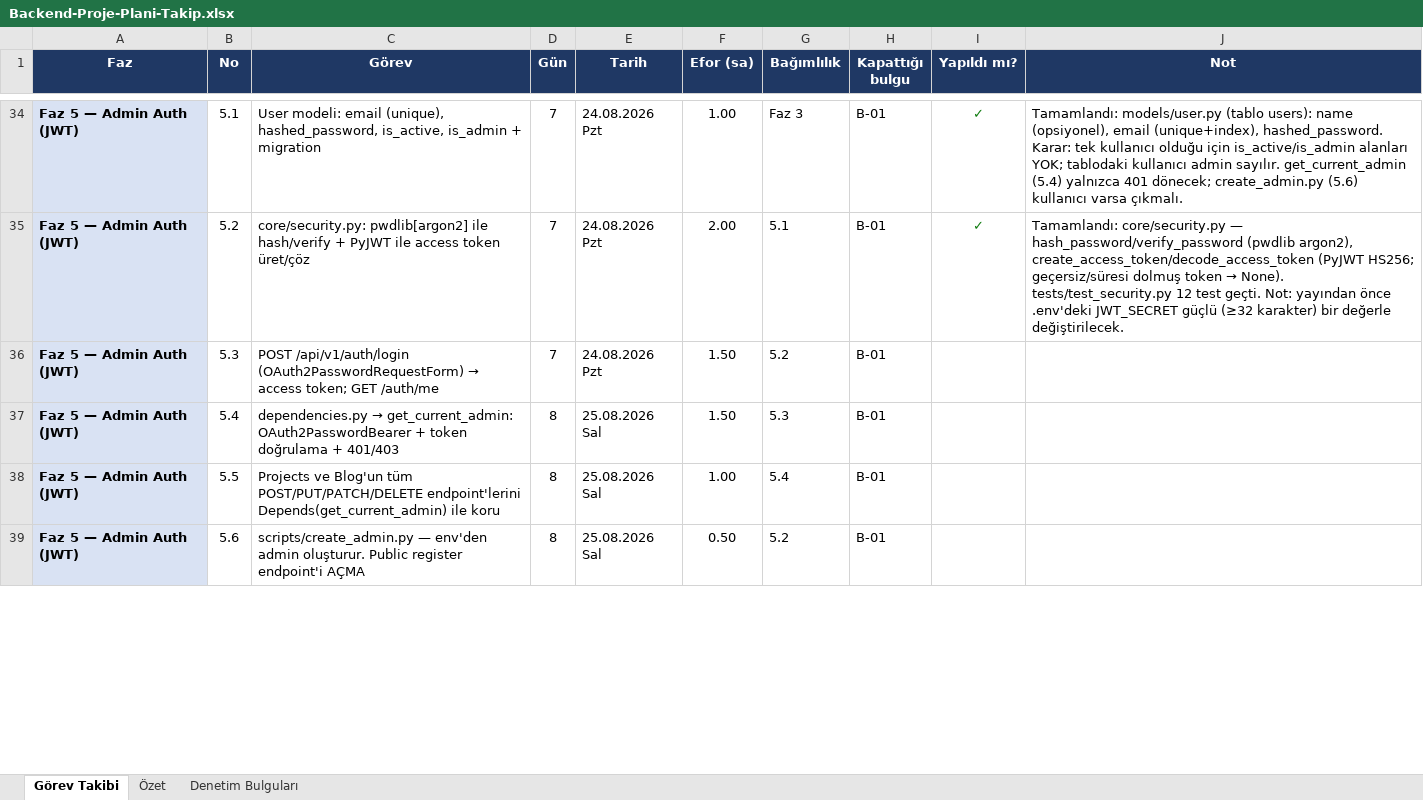
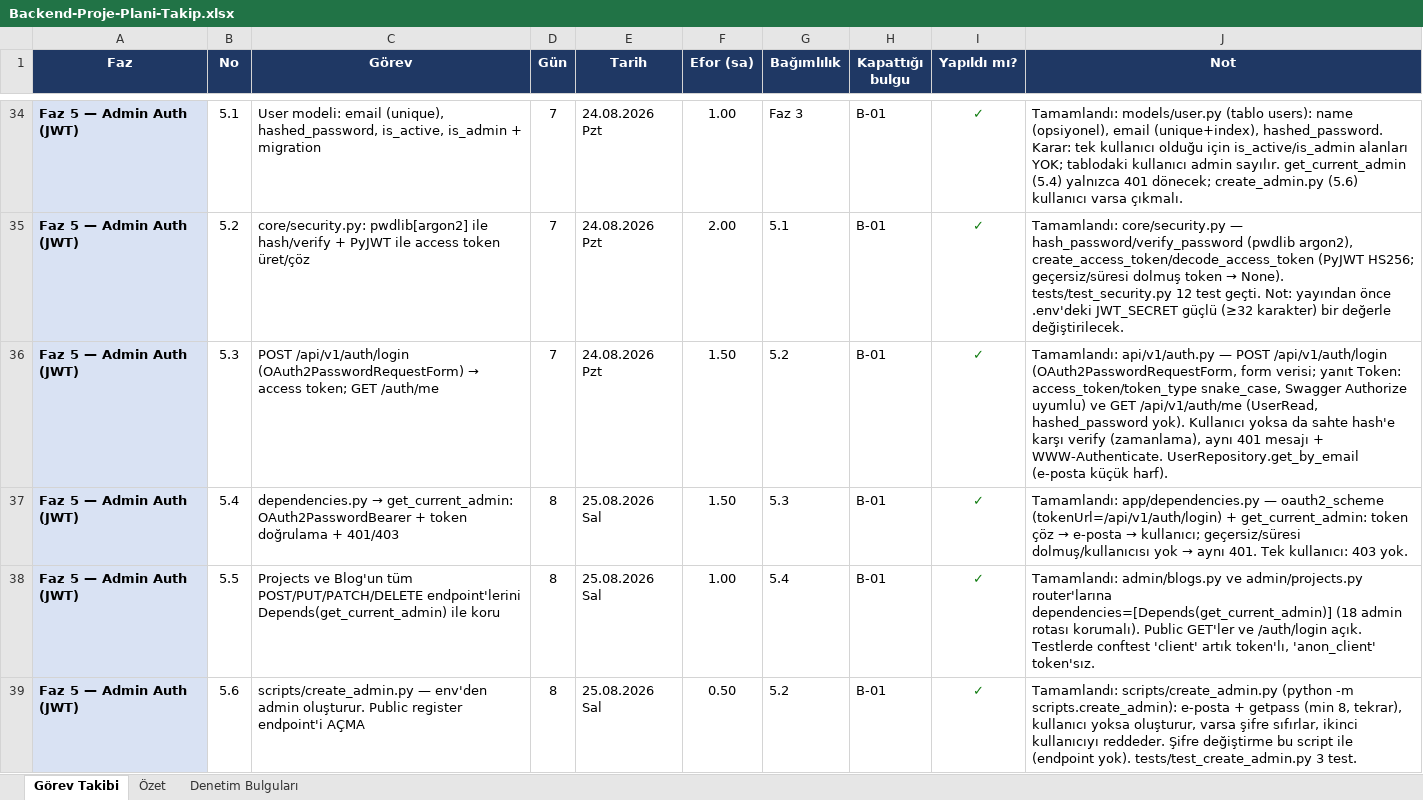
Before and after one commit to gero1nimo/personal-blog, an Excel workbook: backend/docs/Backend-Proje-Plani-Takip.xlsx, sheet Görev Takibi, drawn as a sheet; only a part is shown, gaps mark what is left out; values as stored, in another font and other column widths than the file's, no borders; conditional formats not drawn; the diff covers the shown part only; the diff names each change by its address in the sheet, - before the commit and + after, or states it on an @@ line.

Commit message:
User & Authentication Added & ImageKit connected

```diff
--- a/backend/docs/Backend-Proje-Plani-Takip.xlsx (sheet Görev Takibi)
+++ b/backend/docs/Backend-Proje-Plani-Takip.xlsx (sheet Görev Takibi)
-I36:I39 (Yapıldı mı?): (empty)
+I36:I39 (Yapıldı mı?): ✓
-J36 (Not): (empty)
+J36 (Not): Tamamlandı: api/v1/auth.py — POST /api/v1/auth/login (OAuth2PasswordRequestForm, form verisi; yanıt Token: access_token/token_type snake_case, Swagger Authorize uyumlu) ve GET /api/v1/auth/me (UserRead, hashed_password yok). Kullanıcı yoksa da sahte hash'e karşı verify (zamanlama), aynı 401 mesajı + WWW-Authenticate. UserRepository.get_by_email (e-posta küçük harf).
@@ J37 (Not): (empty) → Tamamlandı: app/dependencies.py — oauth2_scheme (tokenUrl=/api/v1/auth/login) + get_current_admin: token çöz → e-posta → kullanıcı; geçersiz/süresi dolmuş/kullanıcısı yok → aynı 401. Tek kullanıcı: 403 yok. @@
-J38 (Not): (empty)
+J38 (Not): Tamamlandı: admin/blogs.py ve admin/projects.py router'larına dependencies=[Depends(get_current_admin)] (18 admin rotası korumalı). Public GET'ler ve /auth/login açık. Testlerde conftest 'client' artık token'lı, 'anon_client' token'sız.
-J39 (Not): (empty)
+J39 (Not): Tamamlandı: scripts/create_admin.py (python -m scripts.create_admin): e-posta + getpass (min 8, tekrar), kullanıcı yoksa oluşturur, varsa şifre sıfırlar, ikinci kullanıcıyı reddeder. Şifre değiştirme bu script ile (endpoint yok). tests/test_create_admin.py 3 test.
```
Also changed, not shown: 10 edited cells elsewhere in this sheet, sheet Denetim Bulguları, hidden cells, 30 other files.
